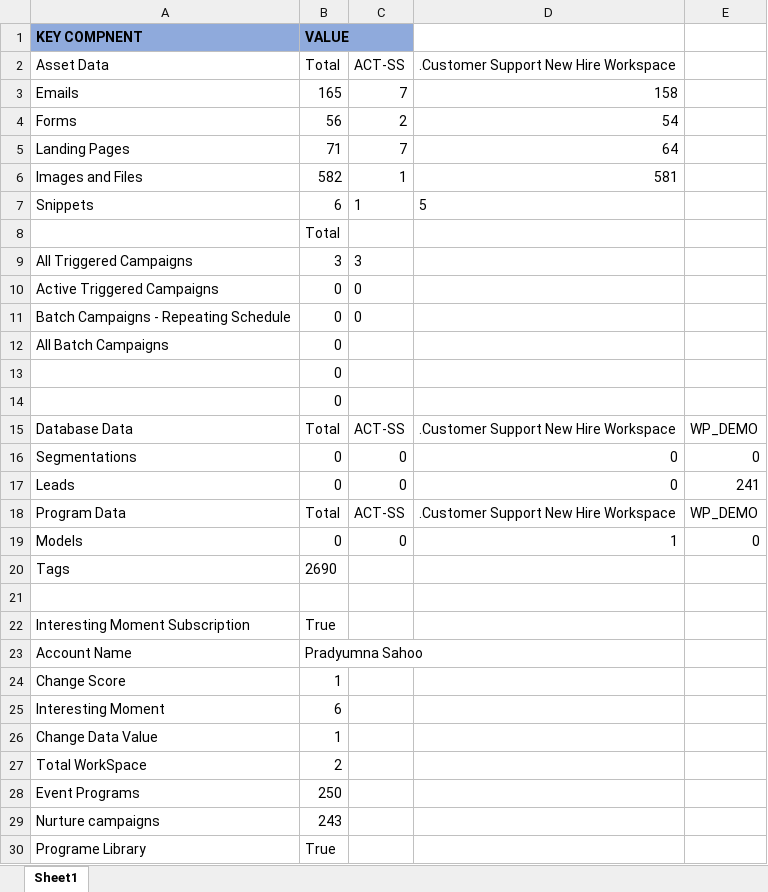
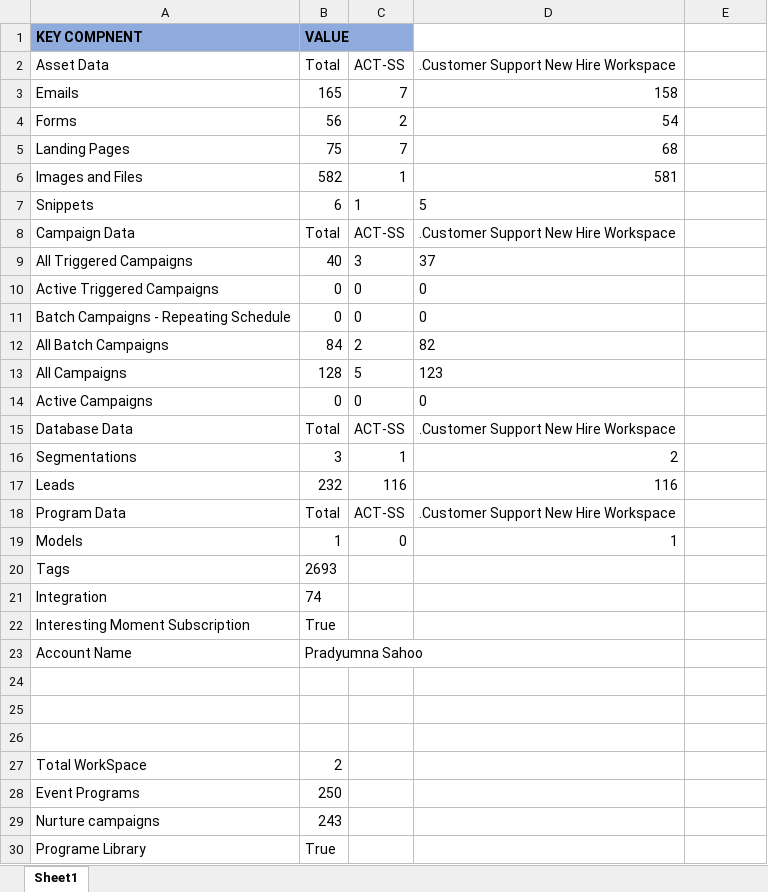
Before and after one commit to neermor/AutmationFrameworkJavaPOI, an Excel workbook: Config/MarketoData.xlsx, sheet Sheet1, drawn as a sheet; values as stored, in another font and other column widths than the file's, no borders; removed rows and columns are numbered as before the commit, all else as after; the diff names each change by its address in the sheet, - before the commit and + after, or states it on an @@ line.

Commit message:
Data Stable

```diff
--- a/Config/MarketoData.xlsx (sheet Sheet1)
+++ b/Config/MarketoData.xlsx (sheet Sheet1)
-B5 (Total): 71
+B5 (Total): 75
-D5: 64
+D5: 68
-row 8:  | Total
+row 8: Campaign Data | Total | ACT-SS | .Customer Support New Hire Workspace
-B9 (Total): 3
+B9 (Total): 40
-D9: (empty)
+D9: 37
-D10:D11: (empty)
+D10:D11: 0
-B12 (Total): 0
+B12 (Total): 84
-C12 (ACT-SS): (empty)
+C12 (ACT-SS): 2
-D12: (empty)
+D12: 82
-row 13:  | 0
-row 14:  | 0
+row 13: All Campaigns | 128 | 5 | 123
+row 14: Active Campaigns | 0 | 0 | 0
-E15: WP_DEMO
+E15: (empty)
-B16 (Total): 0
+B16 (Total): 3
-C16 (ACT-SS): 0
+C16 (ACT-SS): 1
-D16: 0
+D16: 2
-E16: 0
+E16: (empty)
-B17 (Total): 0
+B17 (Total): 232
-C17 (ACT-SS): 0
+C17 (ACT-SS): 116
-D17: 0
+D17: 116
-E17: 241
+E17: (empty)
-E18: WP_DEMO
+E18: (empty)
-B19 (Total): 0
+B19 (Total): 1
-E19: 0
+E19: (empty)
-B20 (Total): 2690
+B20 (Total): 2693
-row 21: (empty)
+row 21: Integration | 74
-row 24: Change Score | 1
+row 24: (empty)
-row 25: Interesting Moment | 6
+row 25: (empty)
-row 26: Change Data Value | 1
+row 26: (empty)
```
Also changed, not shown: 11 other files.
